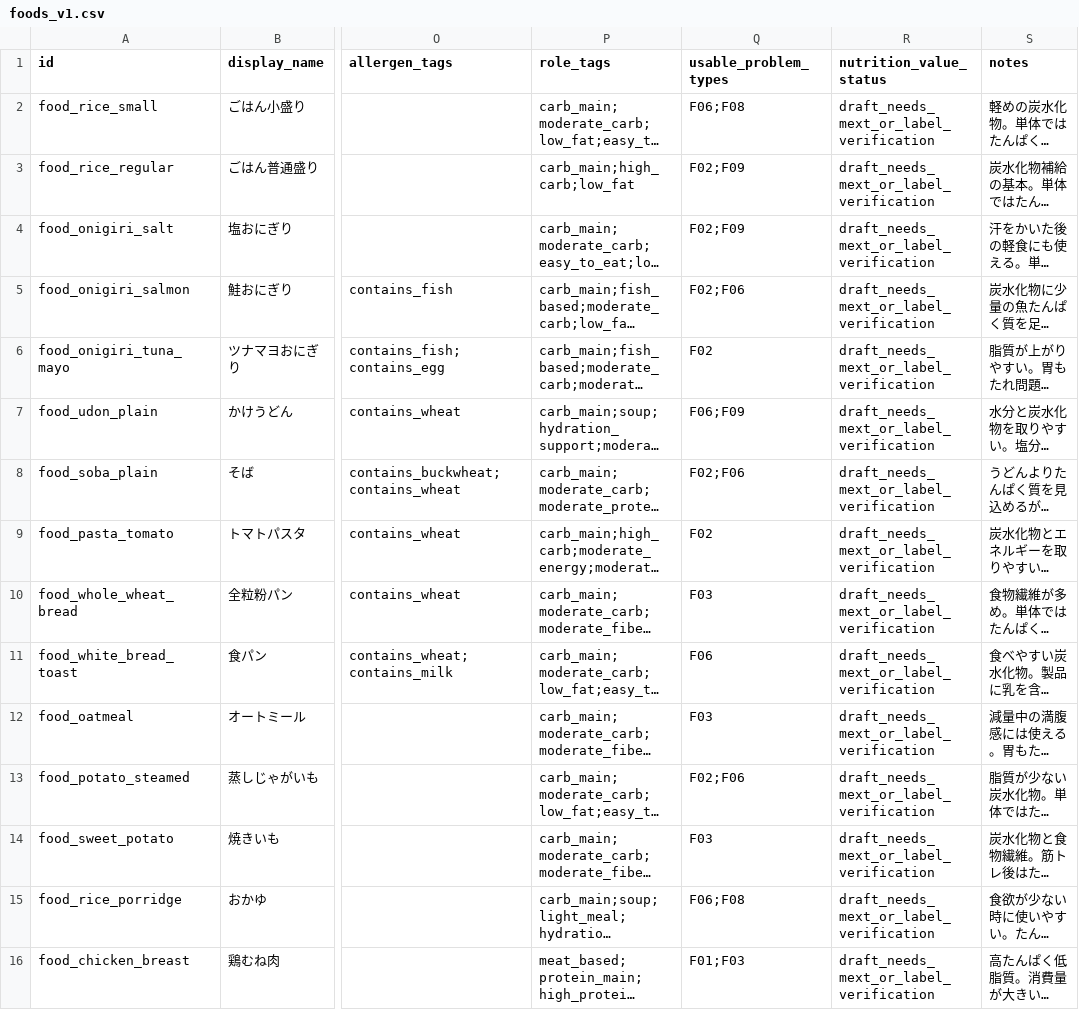
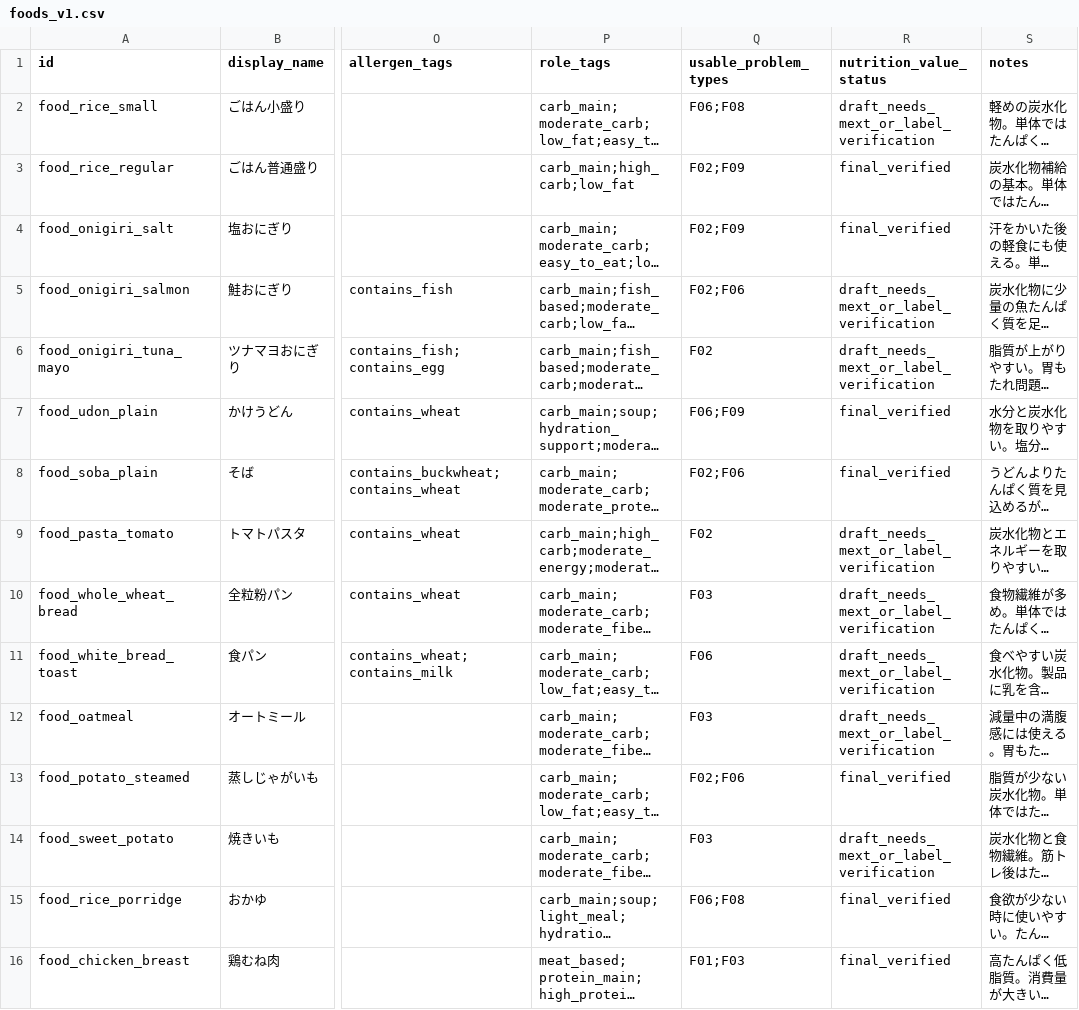
Before and after one commit to chameleonjp-lab/toremeshi, a CSV file: data/foods_v1.csv, drawn as a sheet; only a part is shown, gaps mark what is left out; long unchanged cells end in …; the diff covers the shown part only; the diff names each change by its address in the sheet, - before the commit and + after, or states it on an @@ line.

Commit message:
Mark verified nutrition rows in foods v1

```diff
--- a/data/foods_v1.csv
+++ b/data/foods_v1.csv
-R3:R4 (nutrition_value_status): draft_needs_mext_or_label_verification
+R3:R4 (nutrition_value_status): final_verified
-R7:R8 (nutrition_value_status): draft_needs_mext_or_label_verification
+R7:R8 (nutrition_value_status): final_verified
-R13 (nutrition_value_status): draft_needs_mext_or_label_verification
+R13 (nutrition_value_status): final_verified
-R15:R16 (nutrition_value_status): draft_needs_mext_or_label_verification
+R15:R16 (nutrition_value_status): final_verified
```
Also changed, not shown: 34 edited cells elsewhere in this file.
